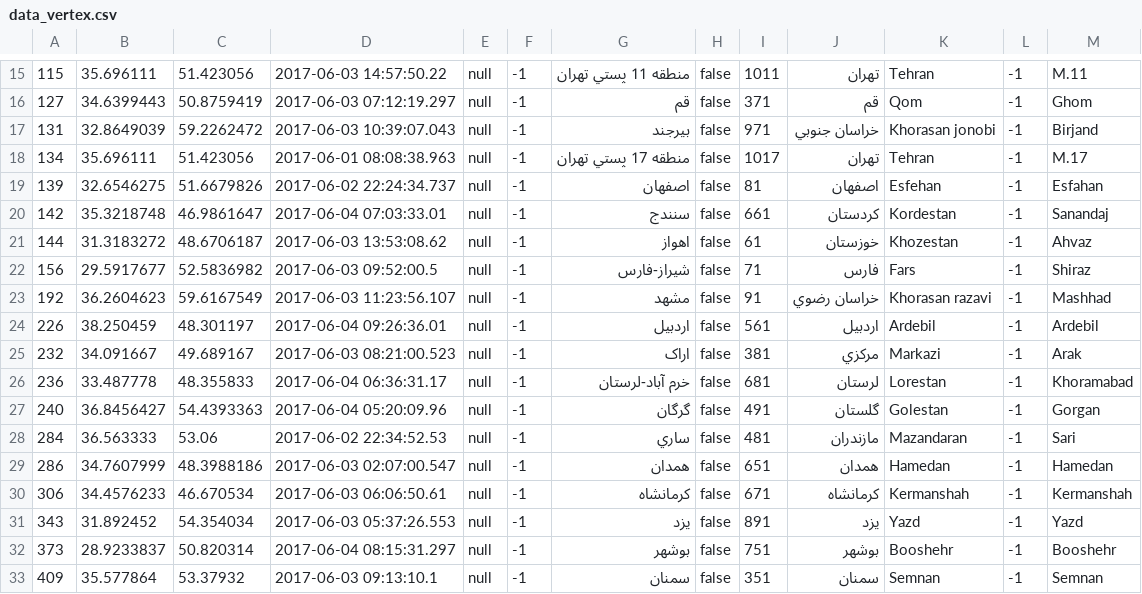
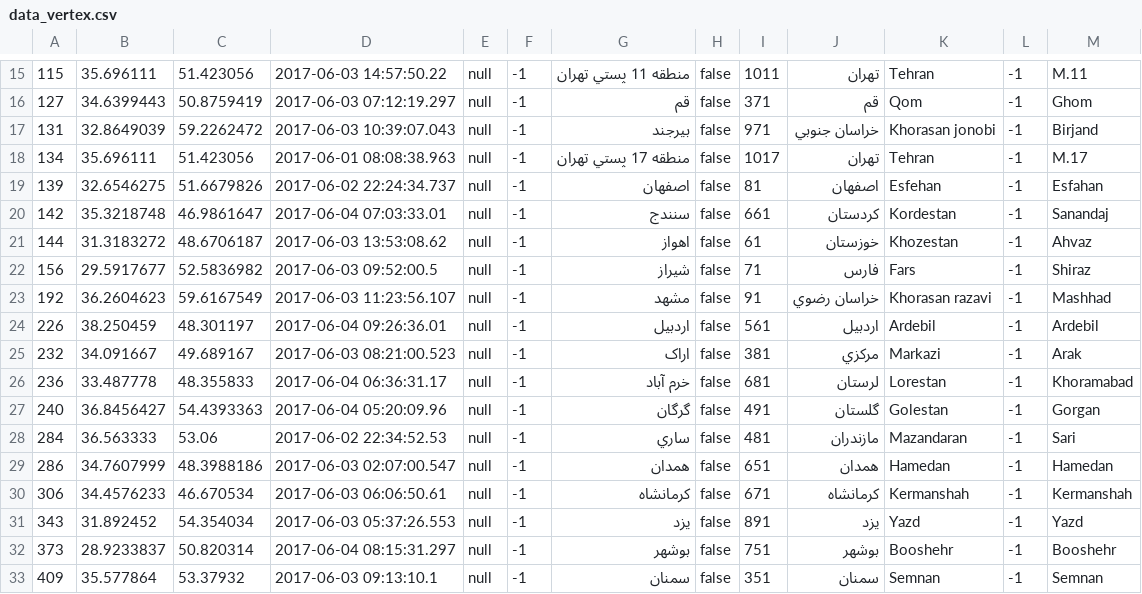
Before and after one commit to makbn/MEEM, a CSV file: src/main/resources/data/data_vertex.csv, drawn as a sheet; only a part is shown, gaps mark what is left out.

Commit message:
update example data

```diff
--- a/src/main/resources/data/data_vertex.csv
+++ b/src/main/resources/data/data_vertex.csv
@@ -21,3 +21,3 @@
 144,31.3183272,48.6706187,2017-06-03 13:53:08.62,null,-1,اهواز,false,61,خوزستان,Khozestan,-1,Ahvaz
-156,29.5917677,52.5836982,2017-06-03 09:52:00.5,null,-1,شيراز-فارس,false,71,فارس,Fars,-1,Shiraz
+156,29.5917677,52.5836982,2017-06-03 09:52:00.5,null,-1,شيراز,false,71,فارس,Fars,-1,Shiraz
 192,36.2604623,59.6167549,2017-06-03 11:23:56.107,null,-1,مشهد,false,91,خراسان رضوي,Khorasan razavi,-1,Mashhad
@@ -25,3 +25,3 @@
 232,34.091667,49.689167,2017-06-03 08:21:00.523,null,-1,اراک,false,381,مركزي,Markazi,-1,Arak
-236,33.487778,48.355833,2017-06-04 06:36:31.17,null,-1,خرم آباد-لرستان,false,681,لرستان,Lorestan,-1,Khoramabad
+236,33.487778,48.355833,2017-06-04 06:36:31.17,null,-1,خرم آباد,false,681,لرستان,Lorestan,-1,Khoramabad
 240,36.8456427,54.4393363,2017-06-04 05:20:09.96,null,-1,گرگان,false,491,گلستان,Golestan,-1,Gorgan
```
Also changed, not shown: 3 other files.
